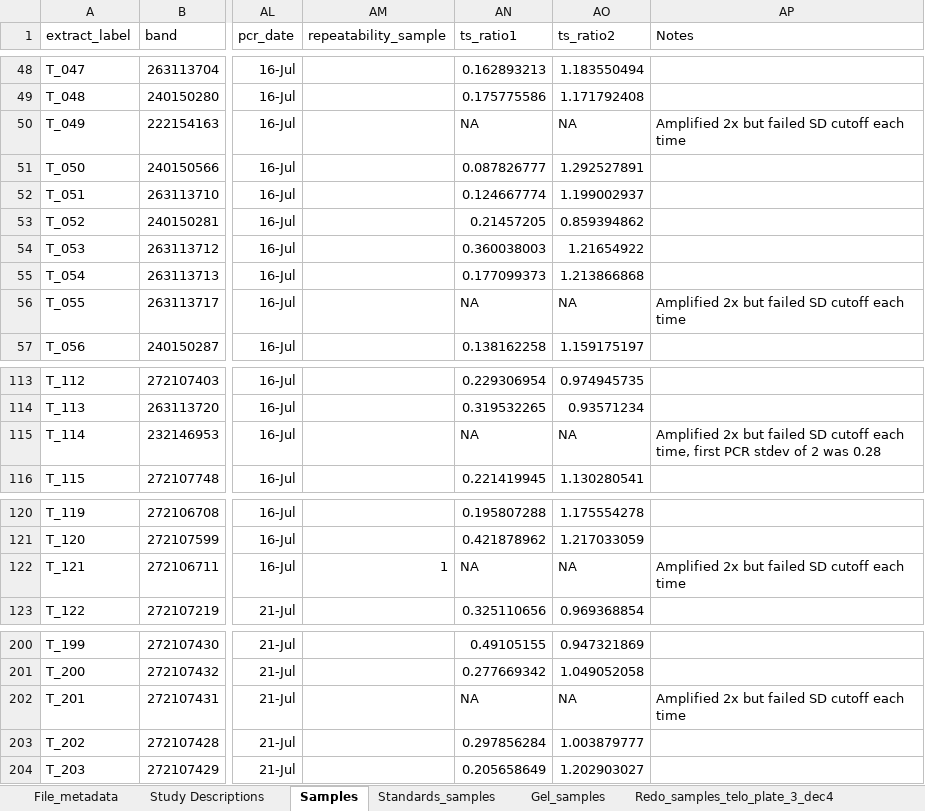
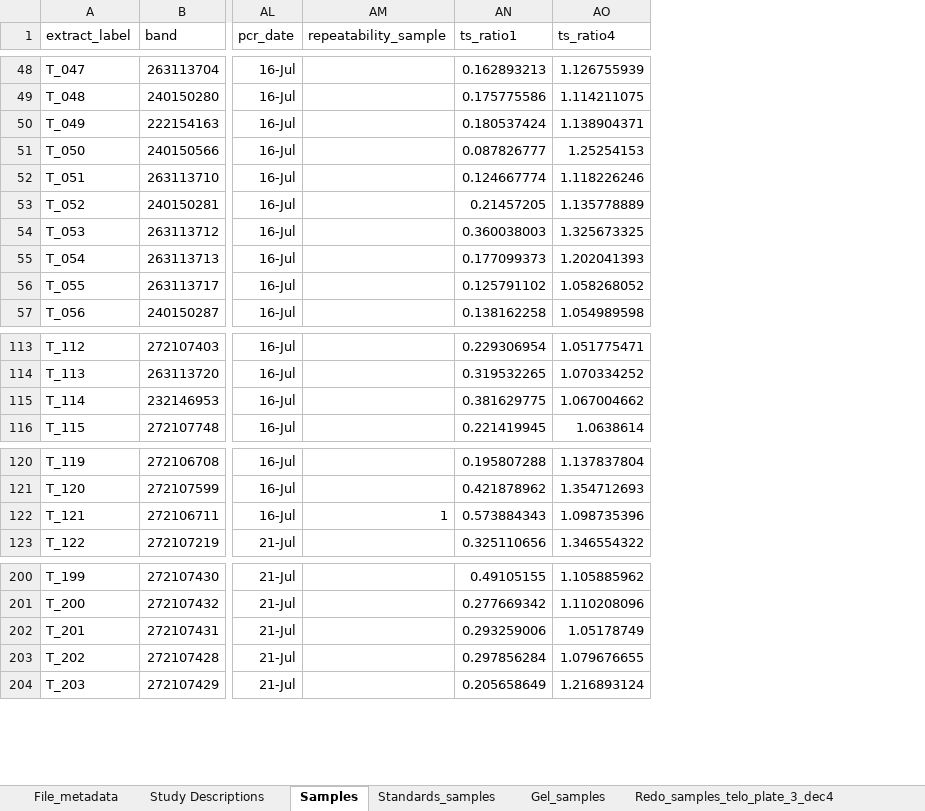
Before and after one commit to smcnew/tres_telos, an Excel workbook: 2020_TRES_Telomere_Labwork/2020_tres_telomere_samples.xlsx, sheet Samples, drawn as a sheet; only a part is shown, gaps mark what is left out; values as stored, in another font and other column widths than the file's, no borders; removed rows and columns are numbered as before the commit, all else as after; the diff covers the shown part only; the diff names each change by its address in the sheet, - before the commit and + after, or states it on an @@ line.

```diff
--- a/2020_TRES_Telomere_Labwork/2020_tres_telomere_samples.xlsx (sheet Samples)
+++ b/2020_TRES_Telomere_Labwork/2020_tres_telomere_samples.xlsx (sheet Samples)
-column AO (ts_ratio2), rows 48-57: 1.183550494 | 1.171792408 | NA | 1.292527891 | 1.199002937 | 0.859394862 | 1.21654922 | 1.213866868 | NA | 1.159175197; rows 113-116: 0.974945735 | 0.93571234 | NA | 1.130280541; rows 120-123: 1.175554278 | 1.217033059 | NA | 0.969368854; rows 200-204: 0.947321869 | 1.049052058 | NA | 1.003879777 | 1.202903027
-column AP (Notes), rows 50-56: Amplified 2x but failed SD cutoff each time |  |  |  |  |  | Amplified 2x but failed SD cutoff each time; row 115: Amplified 2x but failed SD cutoff each time, first PCR stdev of 2 was 0.28; row 122: Amplified 2x but failed SD cutoff each time; row 202: Amplified 2x but failed SD cutoff each time
+column AO (ts_ratio4), rows 48-57: 1.126755939 | 1.114211075 | 1.138904371 | 1.25254153 | 1.118226246 | 1.135778889 | 1.325673325 | 1.202041393 | 1.058268052 | 1.054989598; rows 113-116: 1.051775471 | 1.070334252 | 1.067004662 | 1.0638614; rows 120-123: 1.137837804 | 1.354712693 | 1.098735396 | 1.346554322; rows 200-204: 1.105885962 | 1.110208096 | 1.05178749 | 1.079676655 | 1.216893124
-AN50 (ts_ratio1): NA
+AN50 (ts_ratio1): 0.180537424
-AN56 (ts_ratio1): NA
+AN56 (ts_ratio1): 0.125791102
-AN115 (ts_ratio1): NA
+AN115 (ts_ratio1): 0.381629775
-AN122 (ts_ratio1): NA
+AN122 (ts_ratio1): 0.573884343
-AN202 (ts_ratio1): NA
+AN202 (ts_ratio1): 0.293259006
```
Also changed, not shown: 15 edited cells and cell formats elsewhere in this sheet, 11 other files.
